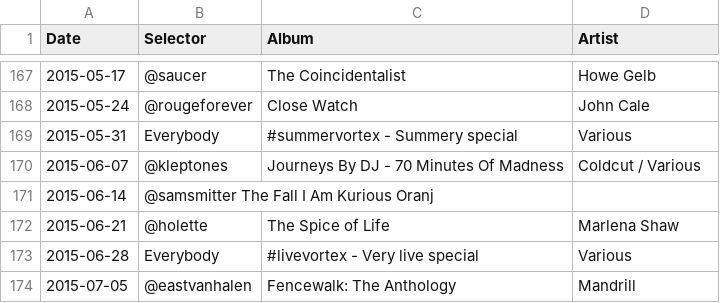
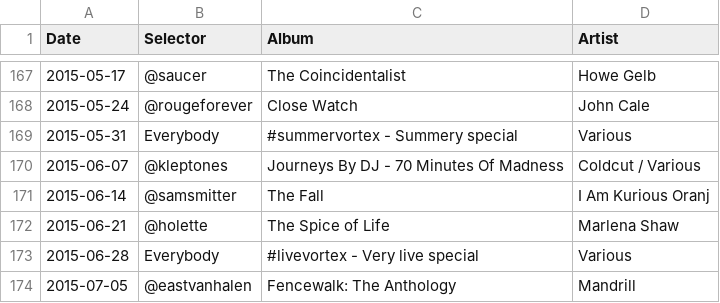
Before and after one commit to akx/listeningclub, a TSV file: entries.tsv, drawn as a sheet; only a part is shown, gaps mark what is left out.

Commit message:
Update entries.tsv

```diff
--- a/entries.tsv
+++ b/entries.tsv
@@ -170,3 +170,3 @@ Date	Selector	Album	Artist
 2015-06-07	@kleptones	Journeys By DJ - 70 Minutes Of Madness	Coldcut / Various
-2015-06-14  	@samsmitter   The Fall    I Am Kurious Oranj		
+2015-06-14	@samsmitter	The Fall	I Am Kurious Oranj		
 2015-06-21	@holette	The Spice of Life	Marlena Shaw
```
